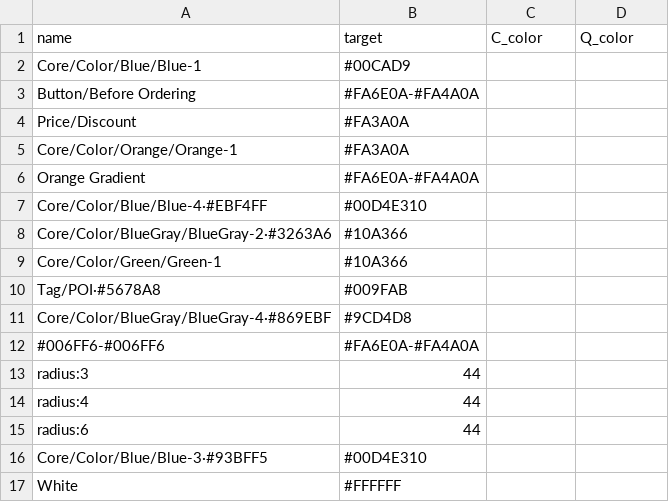
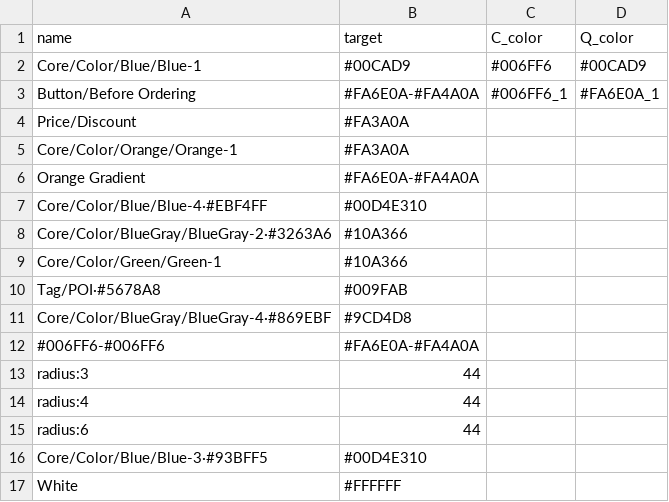
Before and after one commit to susansheng/color-mappings, a CSV file: mappings.csv, drawn as a sheet.

Commit message:
Update mappings.csv

```diff
--- a/mappings.csv
+++ b/mappings.csv
@@ -1,4 +1,4 @@
 name,target,C_color,Q_color
-Core/Color/Blue/Blue-1,#00CAD9,,
-Button/Before Ordering,#FA6E0A-#FA4A0A,,
+Core/Color/Blue/Blue-1,#00CAD9,#006FF6,#00CAD9,,
+Button/Before Ordering,#FA6E0A-#FA4A0A,#006FF6_1,#FA6E0A_1
 Price/Discount,#FA3A0A,,
```
